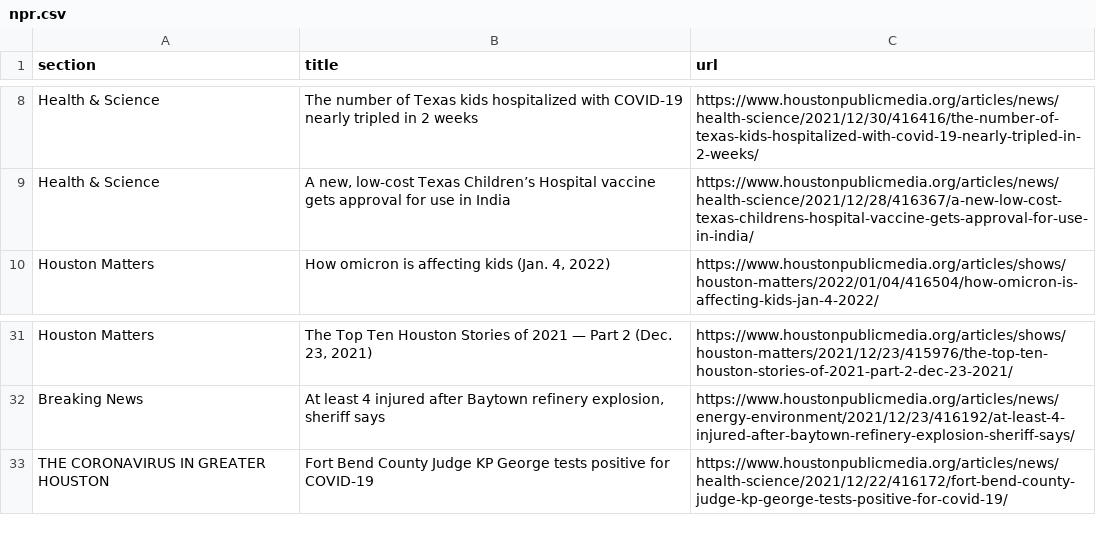
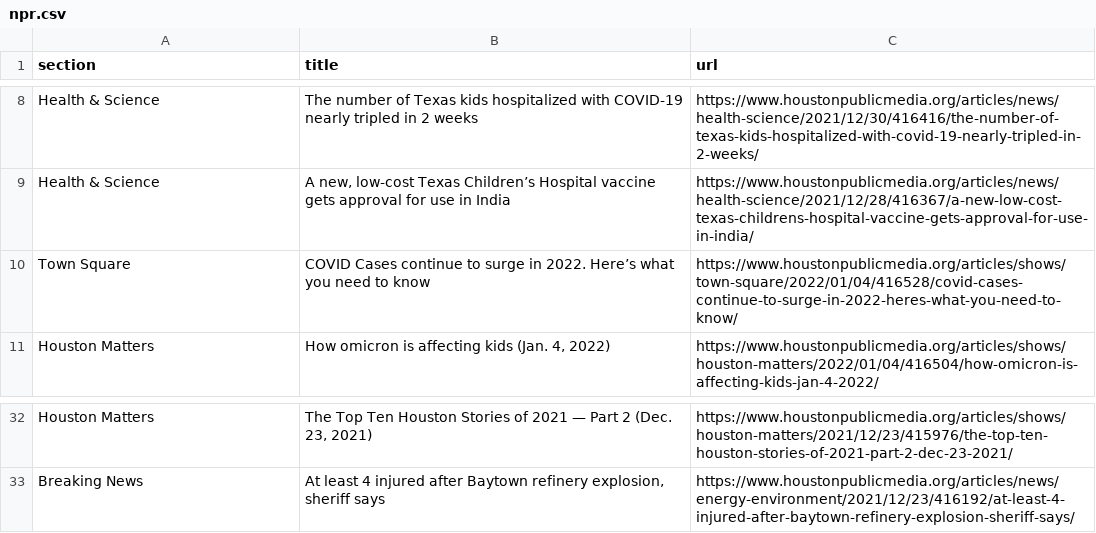
Before and after one commit to srjouppi/auto-scraper, a CSV file: npr.csv, drawn as a sheet; only a part is shown, gaps mark what is left out; removed rows and columns are numbered as before the commit, all else as after; the diff names each change by its address in the sheet, - before the commit and + after, or states it on an @@ line.

```diff
--- a/npr.csv
+++ b/npr.csv
+row 10: Town Square | COVID Cases continue to surge in 2022. Here’s what you need to know | https://www.houstonpublicmedia.org/articles/shows/town-square/2022/01/04/416528/covid-cases-continue-to-surge-in-2022-heres-what-you-need-to-know/
-row 33: THE CORONAVIRUS IN GREATER HOUSTON | Fort Bend County Judge KP George tests positive for COVID-19 | https://www.houstonpublicmedia.org/articles/news/health-science/2021/12/22/416172/fort-bend-county-judge-kp-george-tests-positive-for-covid-19/
```
